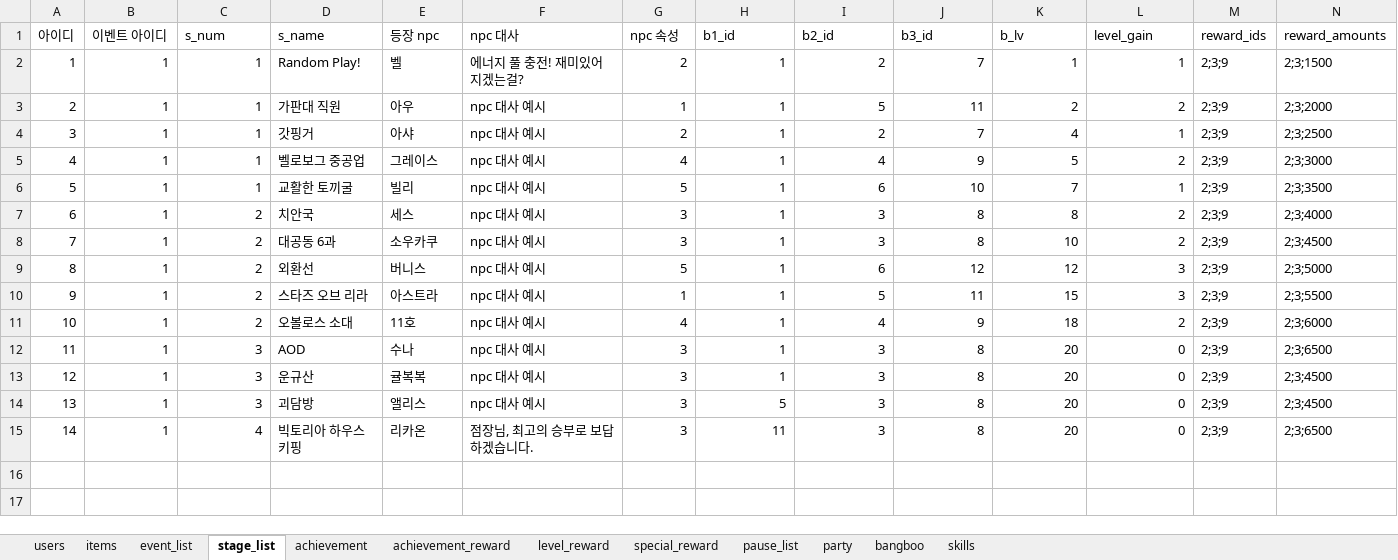
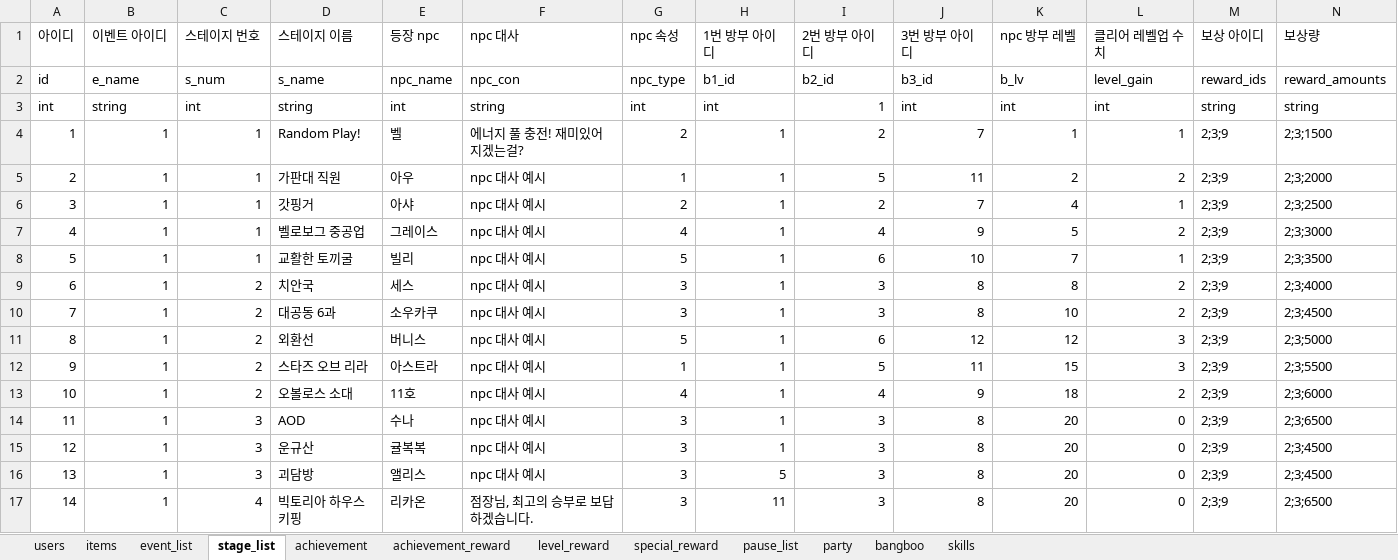
Before and after one commit to LEI-2812/ZZZ_Event_Repo, an Excel workbook: Develop/Assets/Resources/Data/game_data.xlsx, sheet stage_list, drawn as a sheet; values as stored, in another font and other column widths than the file's, no cell formats; addresses are those after the commit; the diff names each change by its address in the sheet, - before the commit and + after, or states it on an @@ line.

```diff
--- a/Develop/Assets/Resources/Data/game_data.xlsx (sheet stage_list)
+++ b/Develop/Assets/Resources/Data/game_data.xlsx (sheet stage_list)
+row 1: 아이디 | 이벤트 아이디 | 스테이지 번호 | 스테이지 이름 | 등장 npc | npc 대사 | npc 속성 | 1번 방부 아이디 | 2번 방부 아이디 | 3번 방부 아이디 | npc 방부 레벨 | 클리어 레벨업 수치 | 보상 아이디 | 보상량
@@ column A renumbered in row 2 @@
-B2: 이벤트 아이디
+B2: e_name
-E2: 등장 npc
+E2: npc_name
-F2: npc 대사
+F2: npc_con
-G2: npc 속성
+G2: npc_type
+row 3: int | string | int | string | int | string | int | int | 1 | int | int | int | string | string
```
Also changed, not shown: sheet users, sheet items, sheet event_list, sheet skills, sheet party, sheet pause_list, 5 more sheets, cell formats, 18 other files.
